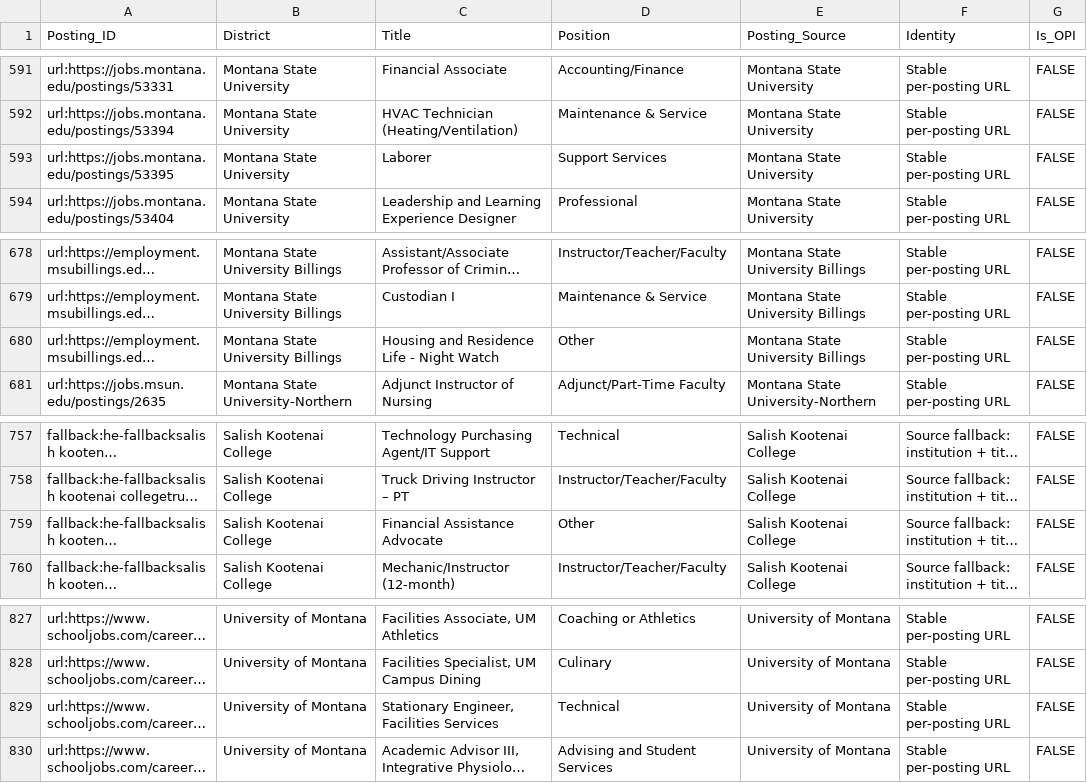
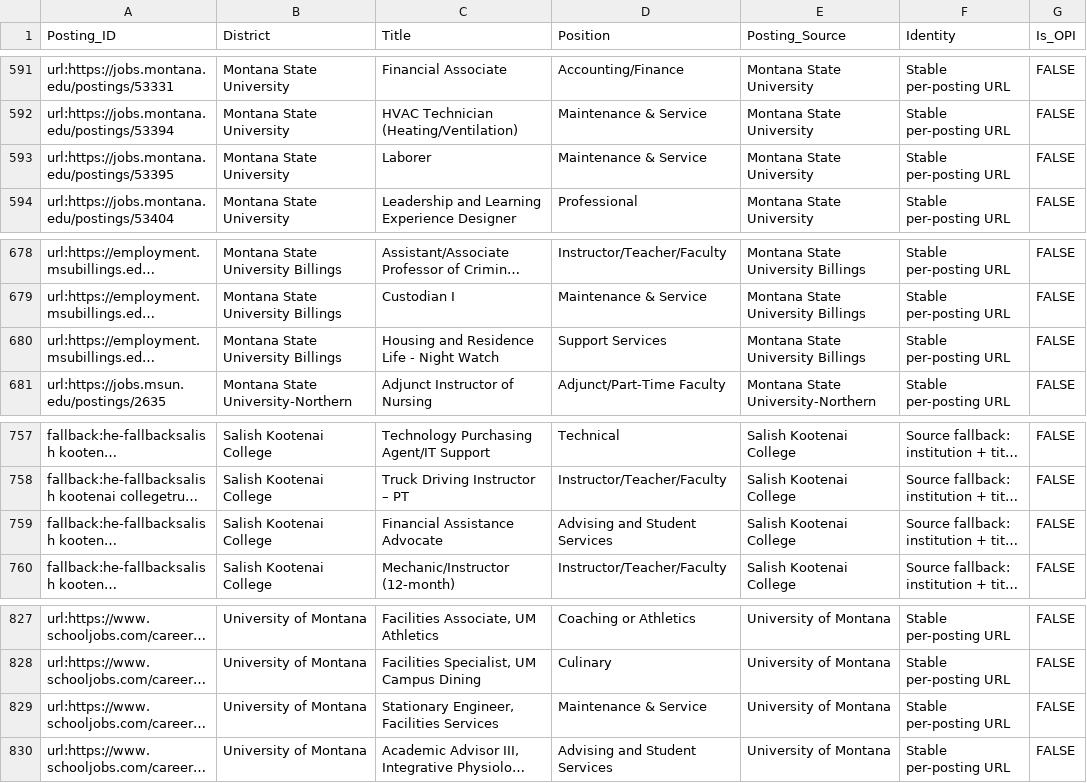
Before and after one commit to bostickmike/Montana-Education-Jobs-Dashboard, a CSV file: posting_spells_he.csv, drawn as a sheet; only a part is shown, gaps mark what is left out; long unchanged cells end in …; the diff covers the shown part only; the diff names each change by its address in the sheet, - before the commit and + after, or states it on an @@ line.

```diff
--- a/posting_spells_he.csv
+++ b/posting_spells_he.csv
-D593 (Position): Support Services
+D593 (Position): Maintenance & Service
-D680 (Position): Other
+D680 (Position): Support Services
-D759 (Position): Other
+D759 (Position): Advising and Student Services
-D829 (Position): Technical
+D829 (Position): Maintenance & Service
```
Also changed, not shown: 6 edited cells elsewhere in this file, posting_durations_he.csv, 2 other files.
